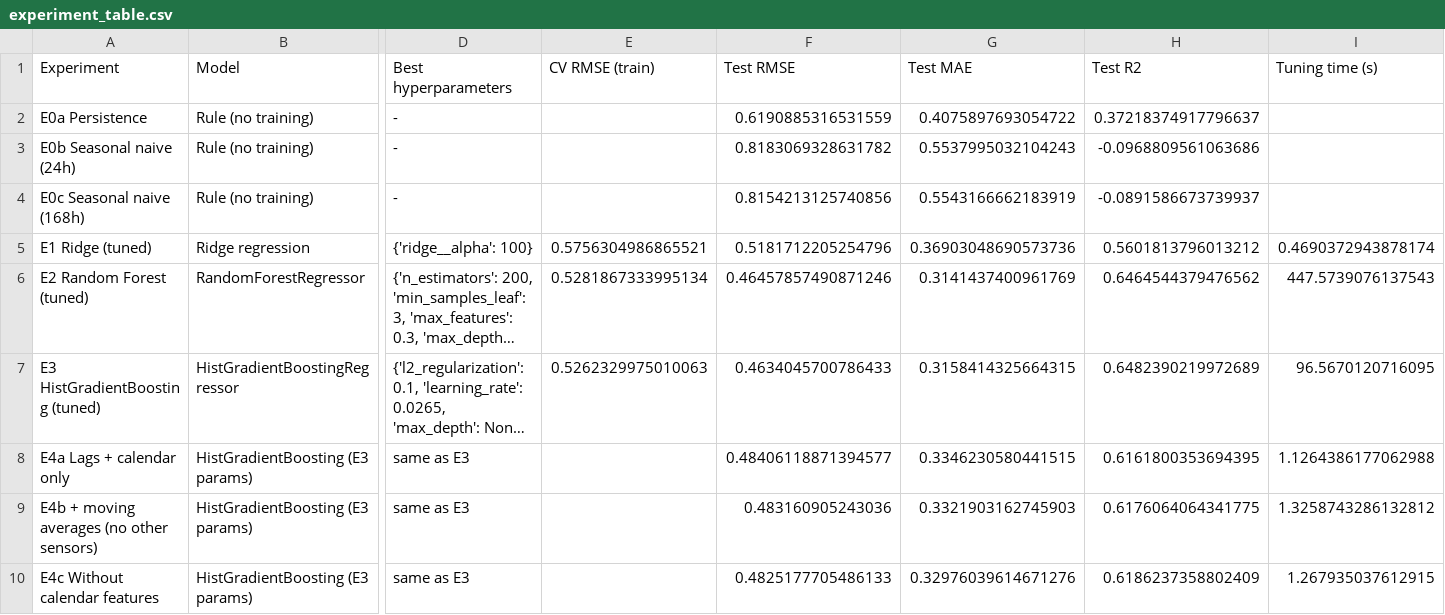
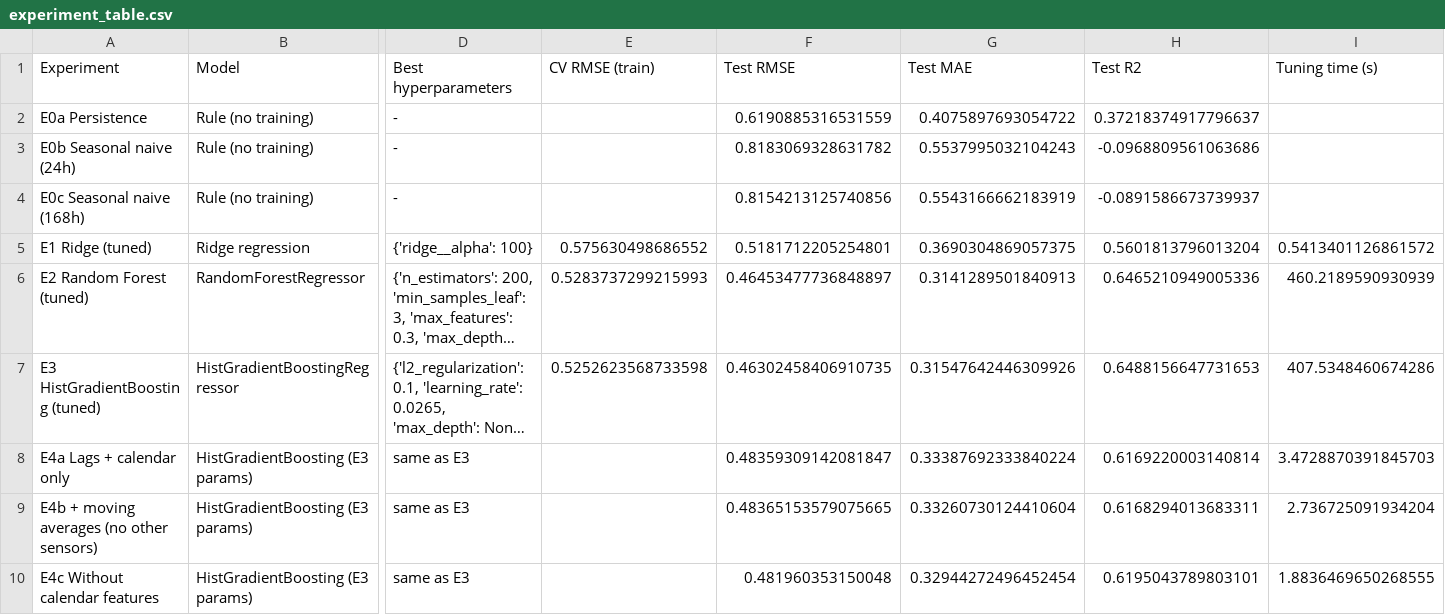
Before and after one commit to Alain-Mugenga/ML-Pipeline-Formative-1, a CSV file: task1_eda_modeling/data/experiment_table.csv, drawn as a sheet; only a part is shown, gaps mark what is left out; long unchanged cells end in …; the diff names each change by its address in the sheet, - before the commit and + after, or states it on an @@ line.

Commit message:
Update experiment results and add new figures for model diagnostics
- Updated the experiment_table.csv with revised metrics for models E1, E2, E3, E4a, E4b, and E4c.
- Added new figures: best_model_diagnostics.png, distributions.png, experiment_comparison.png, feature_importance.png, imputation_check.png, and missing_overview.png.
- Updated feature_columns.json with new test metrics for the HistGradientBoosting model.

```diff
--- a/task1_eda_modeling/data/experiment_table.csv
+++ b/task1_eda_modeling/data/experiment_table.csv
-E5 (CV RMSE (train)): 0.5756304986865521
+E5 (CV RMSE (train)): 0.575630498686552
-F5 (Test RMSE): 0.5181712205254796
+F5 (Test RMSE): 0.5181712205254801
-G5 (Test MAE): 0.36903048690573736
+G5 (Test MAE): 0.3690304869057375
-H5 (Test R2): 0.5601813796013212
+H5 (Test R2): 0.5601813796013204
-I5 (Tuning time (s)): 0.4690372943878174
+I5 (Tuning time (s)): 0.5413401126861572
-E6 (CV RMSE (train)): 0.5281867333995134
+E6 (CV RMSE (train)): 0.5283737299215993
-F6 (Test RMSE): 0.46457857490871246
+F6 (Test RMSE): 0.46453477736848897
-G6 (Test MAE): 0.3141437400961769
+G6 (Test MAE): 0.3141289501840913
-H6 (Test R2): 0.6464544379476562
+H6 (Test R2): 0.6465210949005336
-I6 (Tuning time (s)): 447.5739076137543
+I6 (Tuning time (s)): 460.2189590930939
-E7 (CV RMSE (train)): 0.5262329975010063
+E7 (CV RMSE (train)): 0.5252623568733598
-F7 (Test RMSE): 0.4634045700786433
+F7 (Test RMSE): 0.46302458406910735
-G7 (Test MAE): 0.3158414325664315
+G7 (Test MAE): 0.31547642446309926
-H7 (Test R2): 0.6482390219972689
+H7 (Test R2): 0.6488156647731653
-I7 (Tuning time (s)): 96.5670120716095
+I7 (Tuning time (s)): 407.5348460674286
-F8 (Test RMSE): 0.48406118871394577
+F8 (Test RMSE): 0.48359309142081847
-G8 (Test MAE): 0.3346230580441515
+G8 (Test MAE): 0.33387692333840224
-H8 (Test R2): 0.6161800353694395
+H8 (Test R2): 0.6169220003140814
-I8 (Tuning time (s)): 1.1264386177062988
+I8 (Tuning time (s)): 3.4728870391845703
-F9 (Test RMSE): 0.483160905243036
+F9 (Test RMSE): 0.48365153579075665
-G9 (Test MAE): 0.3321903162745903
+G9 (Test MAE): 0.33260730124410604
-H9 (Test R2): 0.6176064064341775
+H9 (Test R2): 0.6168294013683311
-I9 (Tuning time (s)): 1.3258743286132812
+I9 (Tuning time (s)): 2.736725091934204
-F10 (Test RMSE): 0.4825177705486133
+F10 (Test RMSE): 0.481960353150048
-G10 (Test MAE): 0.32976039614671276
+G10 (Test MAE): 0.32944272496452454
-H10 (Test R2): 0.6186237358802409
+H10 (Test R2): 0.6195043789803101
-I10 (Tuning time (s)): 1.267935037612915
+I10 (Tuning time (s)): 1.8836469650268555
```
Also changed, not shown: 8 other files.
